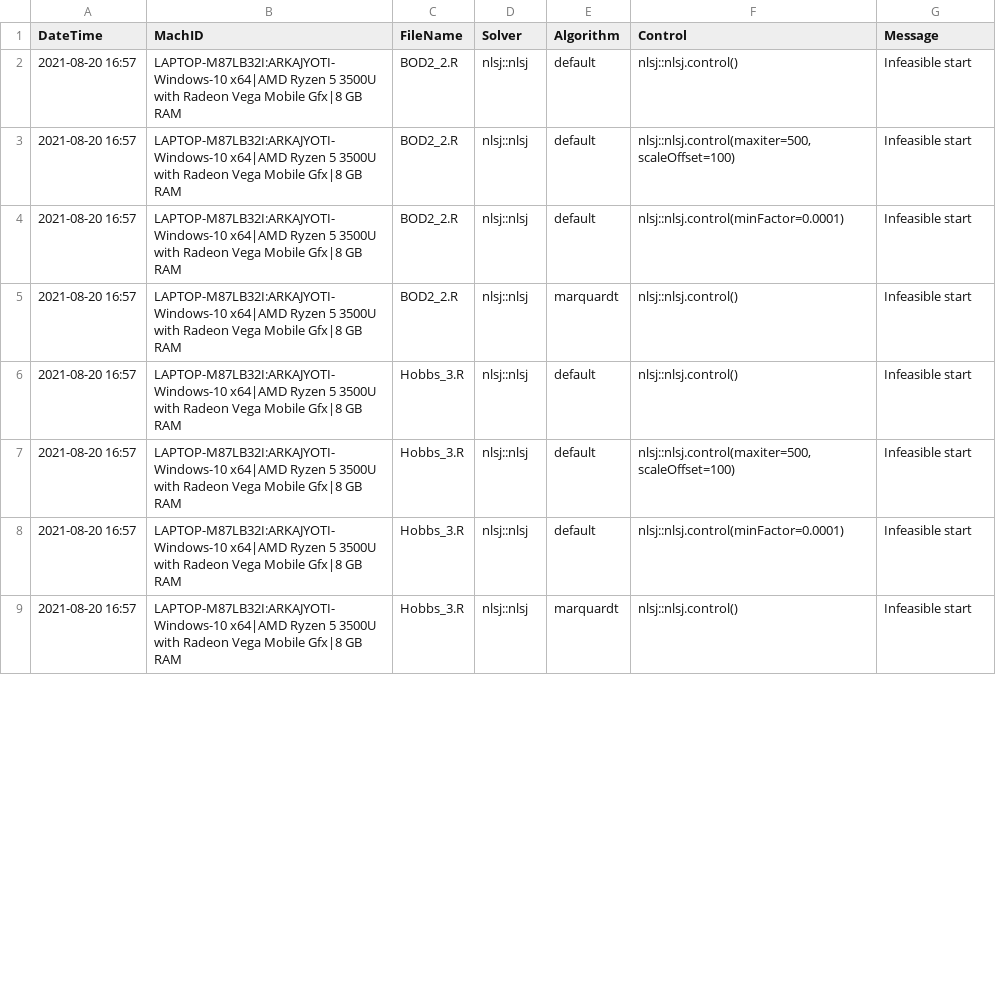
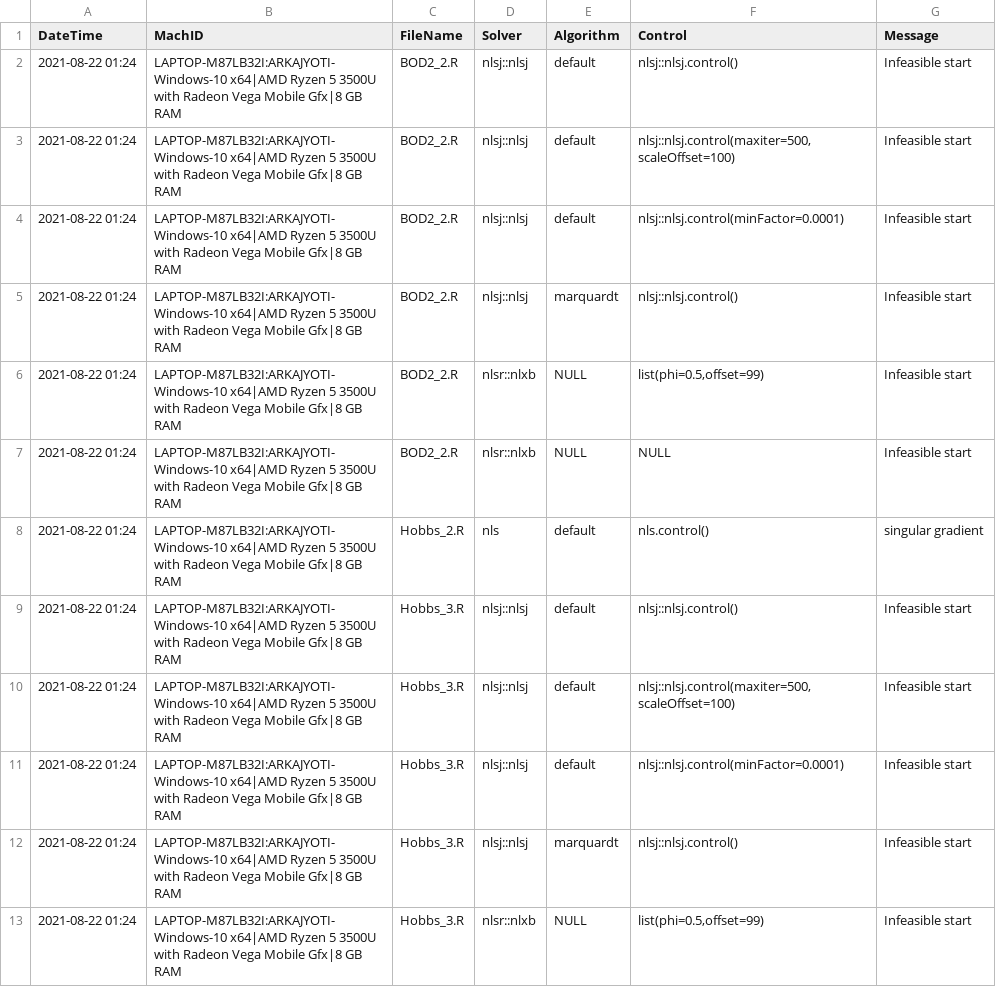
Before and after one commit to ArkaB-DS/nlsCompare, a CSV file: vignettes/nlsErrorLog.csv, drawn as a sheet; only a part is shown; the diff covers the shown part only.

```diff
--- a/vignettes/nlsErrorLog.csv
+++ b/vignettes/nlsErrorLog.csv
@@ -1,9 +1,13 @@
 "DateTime","MachID","FileName","Solver","Algorithm","Control","Message"
-"2021-08-20 16:57","LAPTOP-M87LB32I:ARKAJYOTI-Windows-10 x64|AMD Ryzen 5 3500U with Radeon Vega Mobile Gfx|8 GB RAM","BOD2_2.R","nlsj::nlsj","default","nlsj::nlsj.control()","Infeasible start"
-"2021-08-20 16:57","LAPTOP-M87LB32I:ARKAJYOTI-Windows-10 x64|AMD Ryzen 5 3500U with Radeon Vega Mobile Gfx|8 GB RAM","BOD2_2.R","nlsj::nlsj","default","nlsj::nlsj.control(maxiter=500,scaleOffset=100)","Infeasible start"
-"2021-08-20 16:57","LAPTOP-M87LB32I:ARKAJYOTI-Windows-10 x64|AMD Ryzen 5 3500U with Radeon Vega Mobile Gfx|8 GB RAM","BOD2_2.R","nlsj::nlsj","default","nlsj::nlsj.control(minFactor=0.0001)","Infeasible start"
-"2021-08-20 16:57","LAPTOP-M87LB32I:ARKAJYOTI-Windows-10 x64|AMD Ryzen 5 3500U with Radeon Vega Mobile Gfx|8 GB RAM","BOD2_2.R","nlsj::nlsj","marquardt","nlsj::nlsj.control()","Infeasible start"
-"2021-08-20 16:57","LAPTOP-M87LB32I:ARKAJYOTI-Windows-10 x64|AMD Ryzen 5 3500U with Radeon Vega Mobile Gfx|8 GB RAM","Hobbs_3.R","nlsj::nlsj","default","nlsj::nlsj.control()","Infeasible start"
-"2021-08-20 16:57","LAPTOP-M87LB32I:ARKAJYOTI-Windows-10 x64|AMD Ryzen 5 3500U with Radeon Vega Mobile Gfx|8 GB RAM","Hobbs_3.R","nlsj::nlsj","default","nlsj::nlsj.control(maxiter=500,scaleOffset=100)","Infeasible start"
-"2021-08-20 16:57","LAPTOP-M87LB32I:ARKAJYOTI-Windows-10 x64|AMD Ryzen 5 3500U with Radeon Vega Mobile Gfx|8 GB RAM","Hobbs_3.R","nlsj::nlsj","default","nlsj::nlsj.control(minFactor=0.0001)","Infeasible start"
-"2021-08-20 16:57","LAPTOP-M87LB32I:ARKAJYOTI-Windows-10 x64|AMD Ryzen 5 3500U with Radeon Vega Mobile Gfx|8 GB RAM","Hobbs_3.R","nlsj::nlsj","marquardt","nlsj::nlsj.control()","Infeasible start"
+"2021-08-22 01:24","LAPTOP-M87LB32I:ARKAJYOTI-Windows-10 x64|AMD Ryzen 5 3500U with Radeon Vega Mobile Gfx|8 GB RAM","BOD2_2.R","nlsj::nlsj","default","nlsj::nlsj.control()","Infeasible start"
+"2021-08-22 01:24","LAPTOP-M87LB32I:ARKAJYOTI-Windows-10 x64|AMD Ryzen 5 3500U with Radeon Vega Mobile Gfx|8 GB RAM","BOD2_2.R","nlsj::nlsj","default","nlsj::nlsj.control(maxiter=500,scaleOffset=100)","Infeasible start"
+"2021-08-22 01:24","LAPTOP-M87LB32I:ARKAJYOTI-Windows-10 x64|AMD Ryzen 5 3500U with Radeon Vega Mobile Gfx|8 GB RAM","BOD2_2.R","nlsj::nlsj","default","nlsj::nlsj.control(minFactor=0.0001)","Infeasible start"
+"2021-08-22 01:24","LAPTOP-M87LB32I:ARKAJYOTI-Windows-10 x64|AMD Ryzen 5 3500U with Radeon Vega Mobile Gfx|8 GB RAM","BOD2_2.R","nlsj::nlsj","marquardt","nlsj::nlsj.control()","Infeasible start"
+"2021-08-22 01:24","LAPTOP-M87LB32I:ARKAJYOTI-Windows-10 x64|AMD Ryzen 5 3500U with Radeon Vega Mobile Gfx|8 GB RAM","BOD2_2.R","nlsr::nlxb","NULL","list(phi=0.5,offset=99)","Infeasible start"
+"2021-08-22 01:24","LAPTOP-M87LB32I:ARKAJYOTI-Windows-10 x64|AMD Ryzen 5 3500U with Radeon Vega Mobile Gfx|8 GB RAM","BOD2_2.R","nlsr::nlxb","NULL","NULL","Infeasible start"
+"2021-08-22 01:24","LAPTOP-M87LB32I:ARKAJYOTI-Windows-10 x64|AMD Ryzen 5 3500U with Radeon Vega Mobile Gfx|8 GB RAM","Hobbs_2.R","nls","default","nls.control()","singular gradient"
+"2021-08-22 01:24","LAPTOP-M87LB32I:ARKAJYOTI-Windows-10 x64|AMD Ryzen 5 3500U with Radeon Vega Mobile Gfx|8 GB RAM","Hobbs_3.R","nlsj::nlsj","default","nlsj::nlsj.control()","Infeasible start"
+"2021-08-22 01:24","LAPTOP-M87LB32I:ARKAJYOTI-Windows-10 x64|AMD Ryzen 5 3500U with Radeon Vega Mobile Gfx|8 GB RAM","Hobbs_3.R","nlsj::nlsj","default","nlsj::nlsj.control(maxiter=500,scaleOffset=100)","Infeasible start"
+"2021-08-22 01:24","LAPTOP-M87LB32I:ARKAJYOTI-Windows-10 x64|AMD Ryzen 5 3500U with Radeon Vega Mobile Gfx|8 GB RAM","Hobbs_3.R","nlsj::nlsj","default","nlsj::nlsj.control(minFactor=0.0001)","Infeasible start"
+"2021-08-22 01:24","LAPTOP-M87LB32I:ARKAJYOTI-Windows-10 x64|AMD Ryzen 5 3500U with Radeon Vega Mobile Gfx|8 GB RAM","Hobbs_3.R","nlsj::nlsj","marquardt","nlsj::nlsj.control()","Infeasible start"
+"2021-08-22 01:24","LAPTOP-M87LB32I:ARKAJYOTI-Windows-10 x64|AMD Ryzen 5 3500U with Radeon Vega Mobile Gfx|8 GB RAM","Hobbs_3.R","nlsr::nlxb","NULL","list(phi=0.5,offset=99)","Infeasible start"
```
Also changed, not shown: 6 added rows and 6 edited cells elsewhere in this file, 1 other file.
